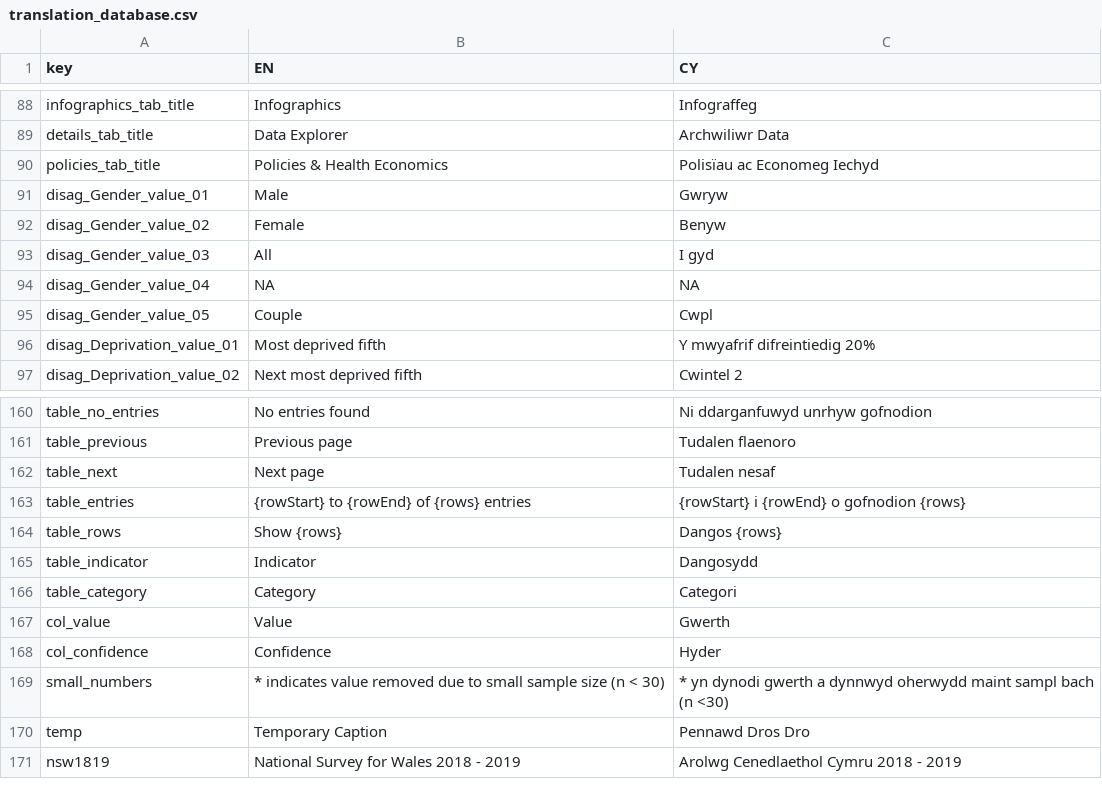
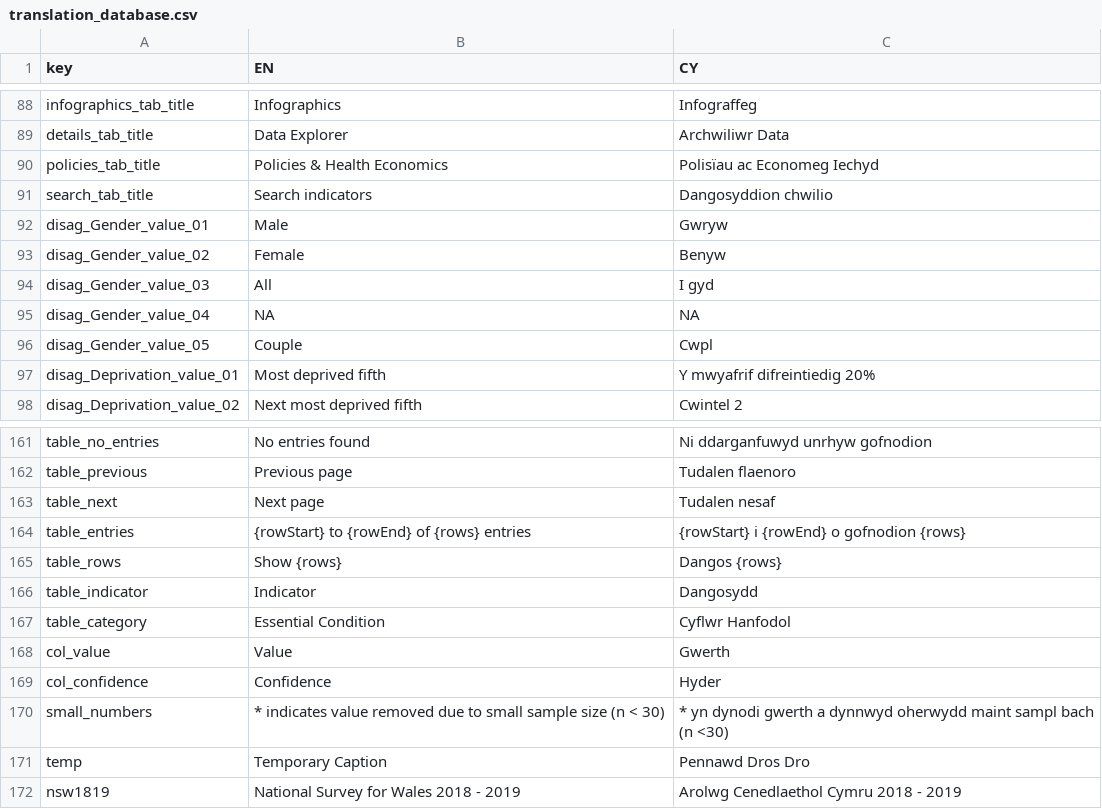
Before and after one commit to StatsRhian/whesApp, a CSV file: inst/extdata/translation_database.csv, drawn as a sheet; only a part is shown, gaps mark what is left out.

Commit message:
Reactable table

```diff
--- a/inst/extdata/translation_database.csv
+++ b/inst/extdata/translation_database.csv
@@ -90,2 +90,3 @@ details_tab_title,Data Explorer,Archwiliwr Data
 policies_tab_title,Policies & Health Economics,Polisïau ac Economeg Iechyd
+search_tab_title,Search indicators,Dangosyddion chwilio
 disag_Gender_value_01,Male,Gwryw
@@ -165,3 +166,3 @@ table_rows,Show {rows},Dangos {rows}
 table_indicator,Indicator,Dangosydd
-table_category,Category,Categori
+table_category,Essential Condition,Cyflwr Hanfodol
 col_value,Value,Gwerth
```
Also changed, not shown: 7 other files.
